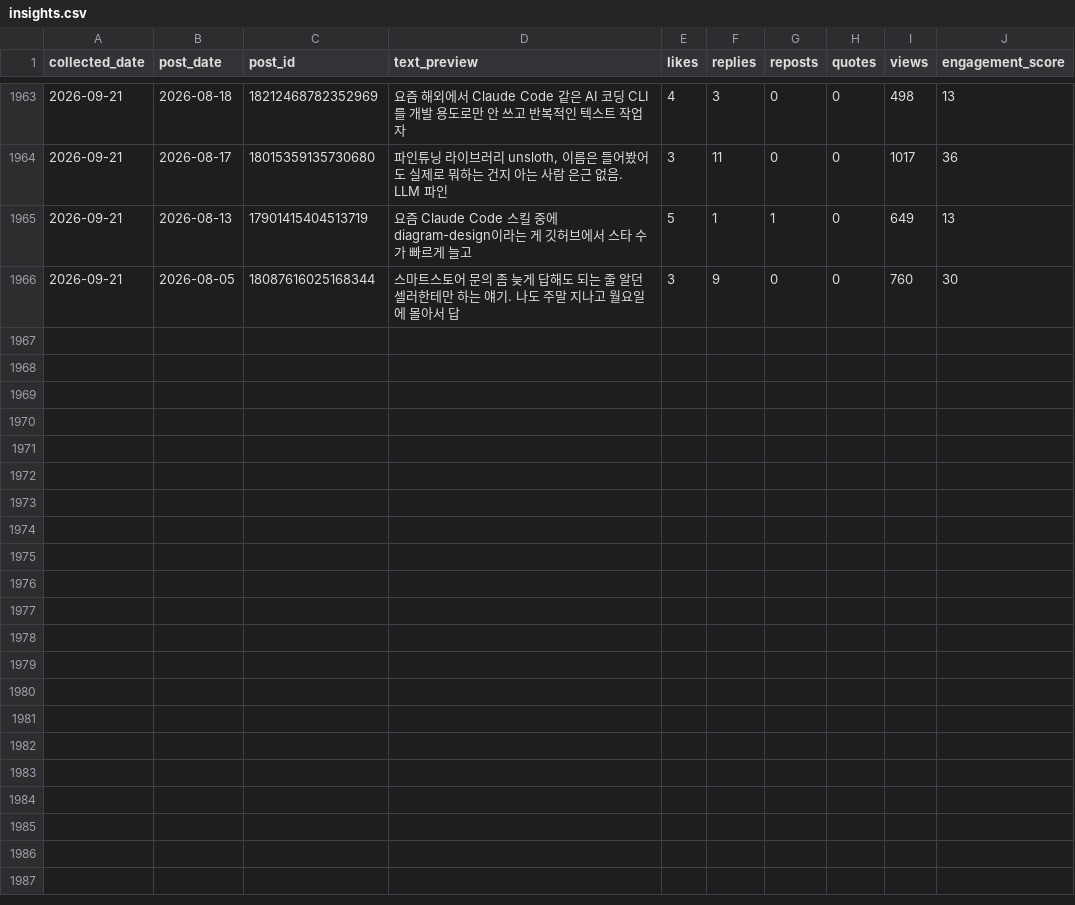
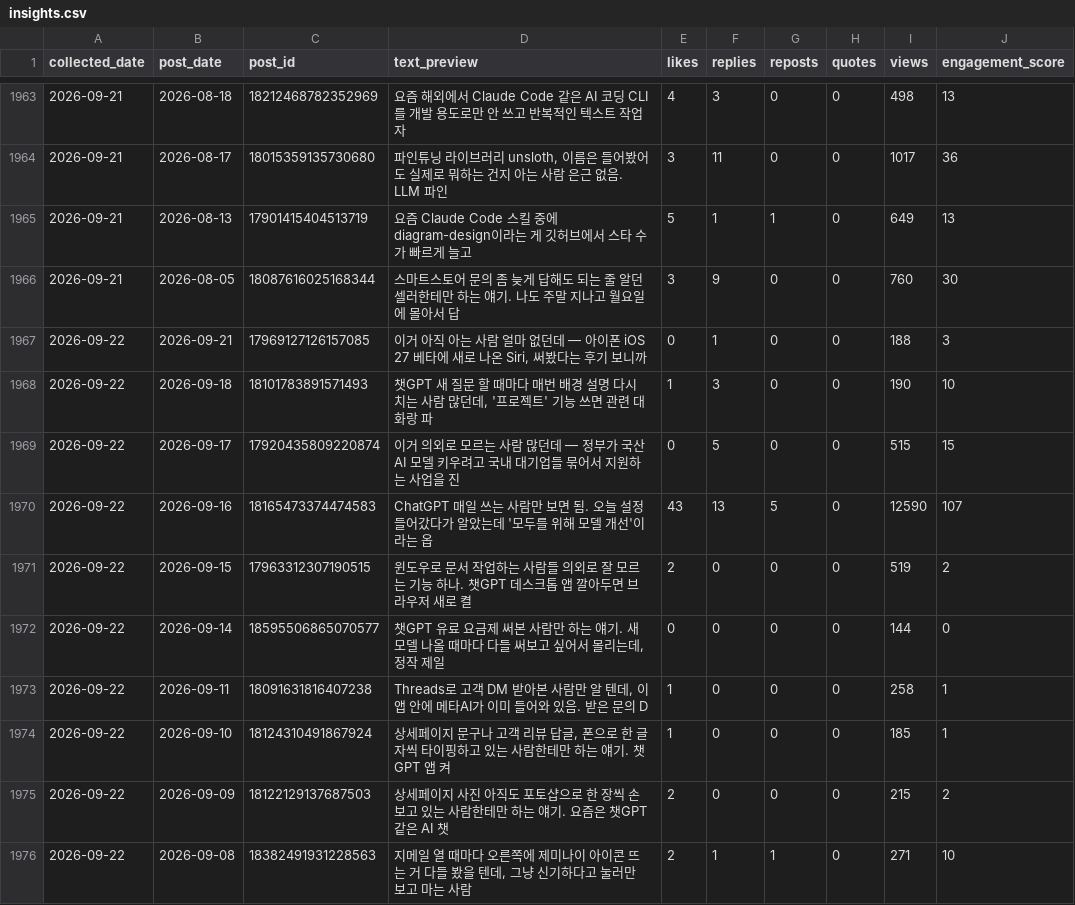
Before and after one commit to wjddytpq27/sebsonthebeach-threads, a CSV file: data/insights.csv, drawn as a sheet; only a part is shown, gaps mark what is left out; the diff covers the shown part only.

Commit message:
data: track 2026-09-21

```diff
--- a/data/insights.csv
+++ b/data/insights.csv
@@ -1966 +1966,11 @@ collected_date,post_date,post_id,text_preview,likes,replies,reposts,quotes,views
 2026-09-21,2026-08-05,18087616025168344,스마트스토어 문의 좀 늦게 답해도 되는 줄 알던 셀러한테만 하는 얘기. 나도 주말 지나고 월요일에 몰아서 답,3,9,0,0,760,30
+2026-09-22,2026-09-21,17969127126157085,"이거 아직 아는 사람 얼마 없던데 — 아이폰 iOS 27 베타에 새로 나온 Siri, 써봤다는 후기 보니까 ",0,1,0,0,188,3
+2026-09-22,2026-09-18,18101783891571493,"챗GPT 새 질문 할 때마다 매번 배경 설명 다시 치는 사람 많던데, '프로젝트' 기능 쓰면 관련 대화랑 파",1,3,0,0,190,10
+2026-09-22,2026-09-17,17920435809220874,이거 의외로 모르는 사람 많던데 — 정부가 국산 AI 모델 키우려고 국내 대기업들 묶어서 지원하는 사업을 진,0,5,0,0,515,15
+2026-09-22,2026-09-16,18165473374474583,ChatGPT 매일 쓰는 사람만 보면 됨. 오늘 설정 들어갔다가 알았는데 '모두를 위해 모델 개선'이라는 옵,43,13,5,0,12590,107
+2026-09-22,2026-09-15,17963312307190515,윈도우로 문서 작업하는 사람들 의외로 잘 모르는 기능 하나. 챗GPT 데스크톱 앱 깔아두면 브라우저 새로 켤,2,0,0,0,519,2
+2026-09-22,2026-09-14,18595506865070577,"챗GPT 유료 요금제 써본 사람만 하는 얘기. 새 모델 나올 때마다 다들 써보고 싶어서 몰리는데, 정작 제일",0,0,0,0,144,0
+2026-09-22,2026-09-11,18091631816407238,"Threads로 고객 DM 받아본 사람만 알 텐데, 이 앱 안에 메타AI가 이미 들어와 있음. 받은 문의 D",1,0,0,0,258,1
+2026-09-22,2026-09-10,18124310491867924,"상세페이지 문구나 고객 리뷰 답글, 폰으로 한 글자씩 타이핑하고 있는 사람한테만 하는 얘기. 챗GPT 앱 켜",1,0,0,0,185,1
+2026-09-22,2026-09-09,18122129137687503,상세페이지 사진 아직도 포토샵으로 한 장씩 손보고 있는 사람한테만 하는 얘기. 요즘은 챗GPT 같은 AI 챗,2,0,0,0,215,2
+2026-09-22,2026-09-08,18382491931228563,"지메일 열 때마다 오른쪽에 제미나이 아이콘 뜨는 거 다들 봤을 텐데, 그냥 신기하다고 눌러만 보고 마는 사람",2,1,1,0,271,10
```
Also changed, not shown: 10 added rows elsewhere in this file, data/follower_log.csv.
